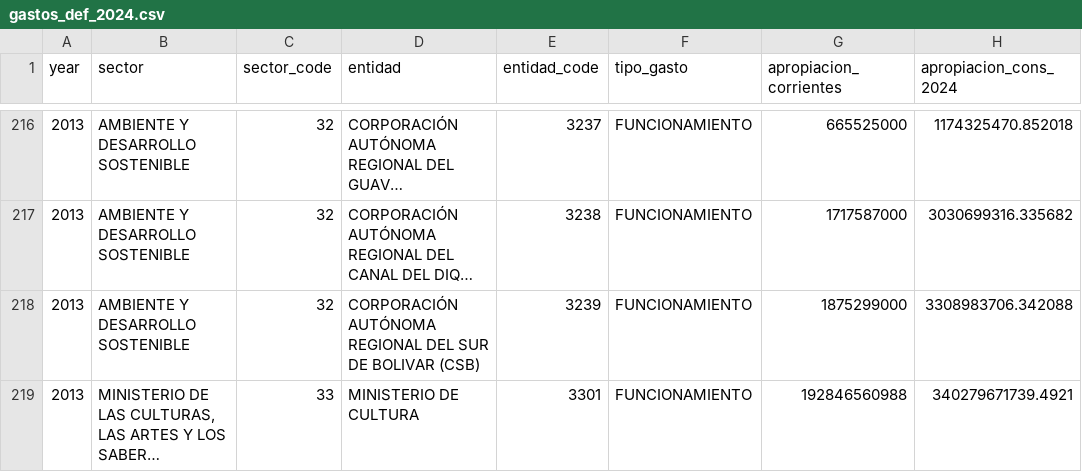
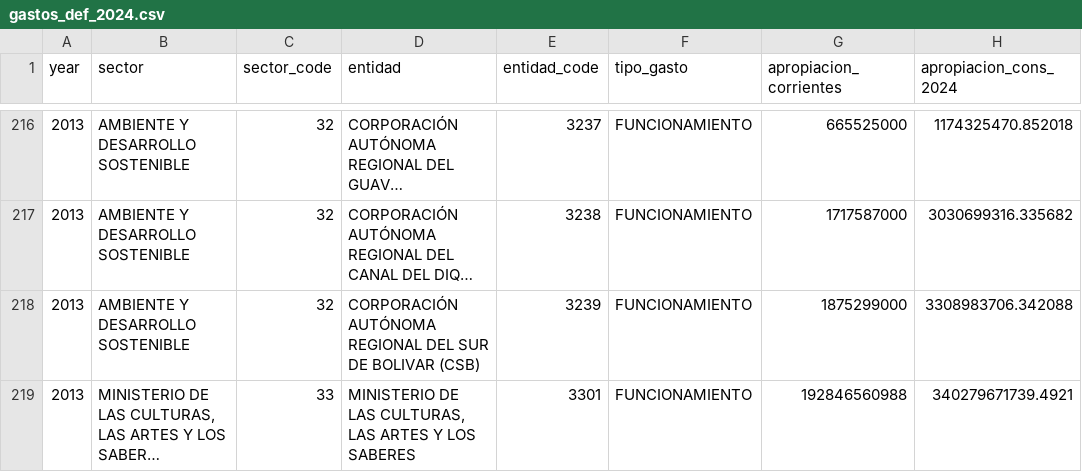
Before and after one commit to cortizbon/pgn-historico, a CSV file: gastos_def_2024.csv, drawn as a sheet; only a part is shown, gaps mark what is left out; long unchanged cells end in …; the diff covers the shown part only; the diff names each change by its address in the sheet, - before the commit and + after, or states it on an @@ line.

Commit message:
change cultura to culturas

```diff
--- a/gastos_def_2024.csv
+++ b/gastos_def_2024.csv
-D219 (entidad): MINISTERIO DE CULTURA
+D219 (entidad): MINISTERIO DE LAS CULTURAS, LAS ARTES Y LOS SABERES
```
Also changed, not shown: 21 edited cells elsewhere in this file, 1 other file.
